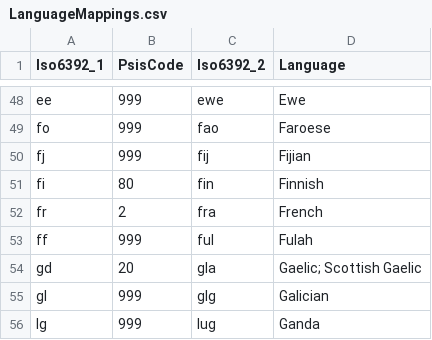
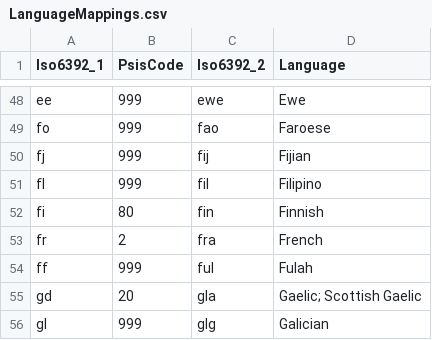
Before and after one commit to ocas/InternationalSis, a CSV file: lookups/LanguageMappings.csv, drawn as a sheet; only a part is shown, gaps mark what is left out; the shorter side is filled out with more unchanged rows.

Commit message:
Add New Language

```diff
--- a/lookups/LanguageMappings.csv
+++ b/lookups/LanguageMappings.csv
@@ -50,2 +50,3 @@ fo,999,fao,Faroese
 fj,999,fij,Fijian
+fl,999,fil,Filipino
 fi,80,fin,Finnish
```
